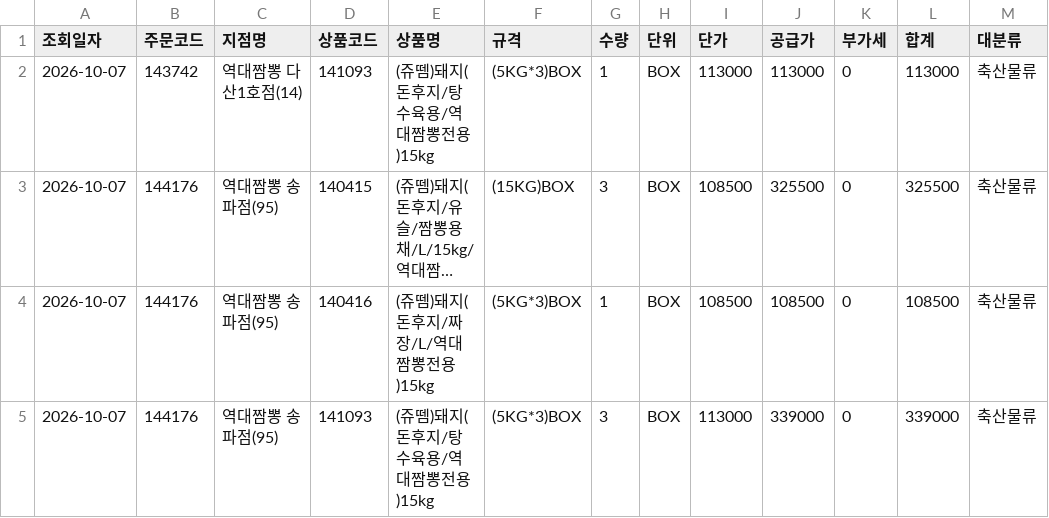
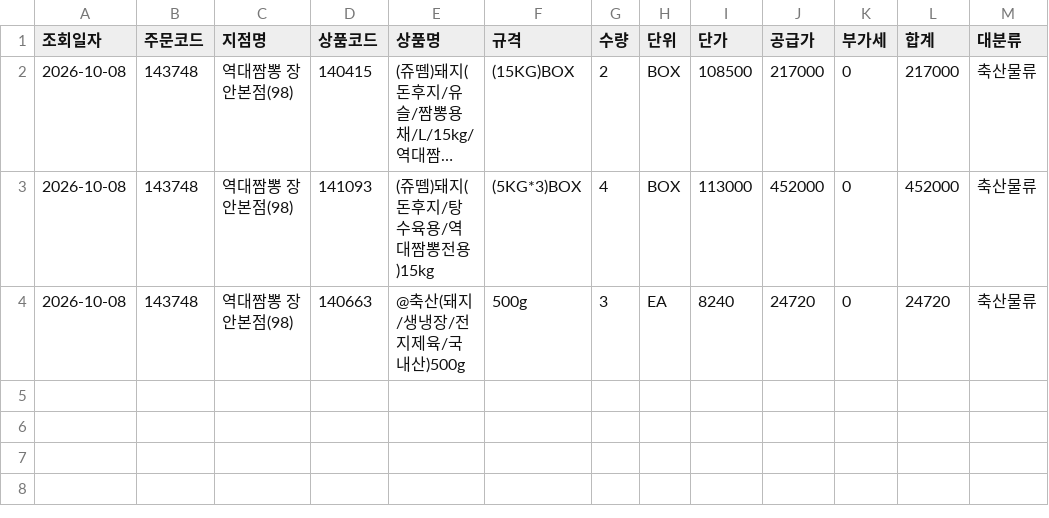
Before and after one commit to dampd21/Sajodaerim, a CSV file: output/by_category/축산물류.csv, drawn as a sheet; long unchanged cells end in …; removed rows and columns are numbered as before the commit, all else as after; the diff names each change by its address in the sheet, - before the commit and + after, or states it on an @@ line.

```diff
--- a/output/by_category/축산물류.csv
+++ b/output/by_category/축산물류.csv
-row 2: 2026-10-07 | 143742 | 역대짬뽕 다산1호점(14) | 141093 | (쥬뗌)돼지(돈후지/탕수육용/역대짬뽕전용)15kg | (5KG*3)BOX | 1 | BOX | 113000 | 113000 | 0 | 113000 | 축산물류
-A2 (조회일자): 2026-10-07
+A2 (조회일자): 2026-10-08
-B2 (주문코드): 144176
+B2 (주문코드): 143748
-C2 (지점명): 역대짬뽕 송파점(95)
+C2 (지점명): 역대짬뽕 장안본점(98)
-G2 (수량): 3
+G2 (수량): 2
-J2 (공급가): 325500
+J2 (공급가): 217000
-L2 (합계): 325500
+L2 (합계): 217000
-row 4: 2026-10-07 | 144176 | 역대짬뽕 송파점(95) | 140416 | (쥬뗌)돼지(돈후지/짜장/L/역대짬뽕전용)15kg | (5KG*3)BOX | 1 | BOX | 108500 | 108500 | 0 | 108500 | 축산물류
-A3 (조회일자): 2026-10-07
+A3 (조회일자): 2026-10-08
-B3 (주문코드): 144176
+B3 (주문코드): 143748
-C3 (지점명): 역대짬뽕 송파점(95)
+C3 (지점명): 역대짬뽕 장안본점(98)
-G3 (수량): 3
+G3 (수량): 4
-J3 (공급가): 339000
+J3 (공급가): 452000
-L3 (합계): 339000
+L3 (합계): 452000
+row 4: 2026-10-08 | 143748 | 역대짬뽕 장안본점(98) | 140663 | @축산(돼지/생냉장/전지제육/국내산)500g | 500g | 3 | EA | 8240 | 24720 | 0 | 24720 | 축산물류
```
Also changed, not shown: output/by_category/농산물류.csv, output/by_category/수산물류.csv, 8 other files.
